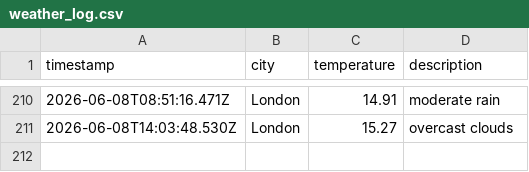
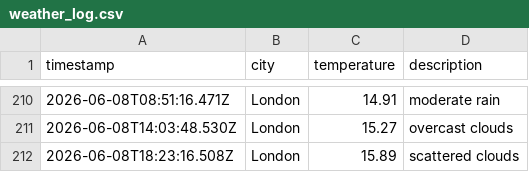
Before and after one commit to Tooba52/Weather-app-js, a CSV file: data/weather_log.csv, drawn as a sheet; only a part is shown, gaps mark what is left out; the diff names each change by its address in the sheet, - before the commit and + after, or states it on an @@ line.

```diff
--- a/data/weather_log.csv
+++ b/data/weather_log.csv
+row 212: 2026-06-08T18:23:16.508Z | London | 15.89 | scattered clouds
```
Also changed, not shown: 1 other file.
